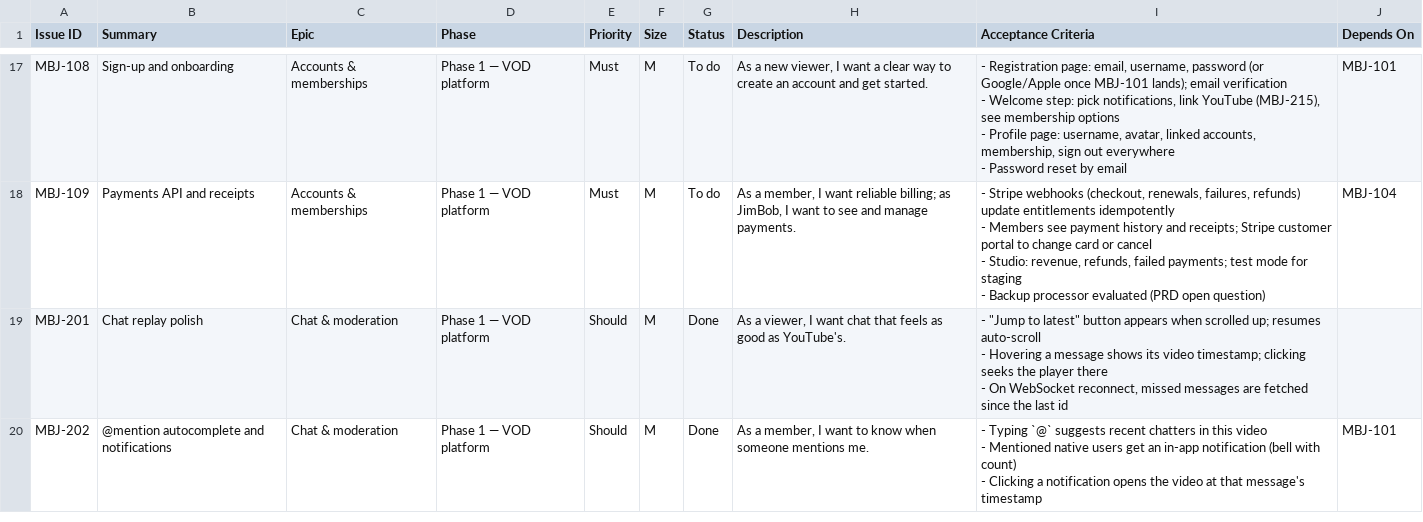
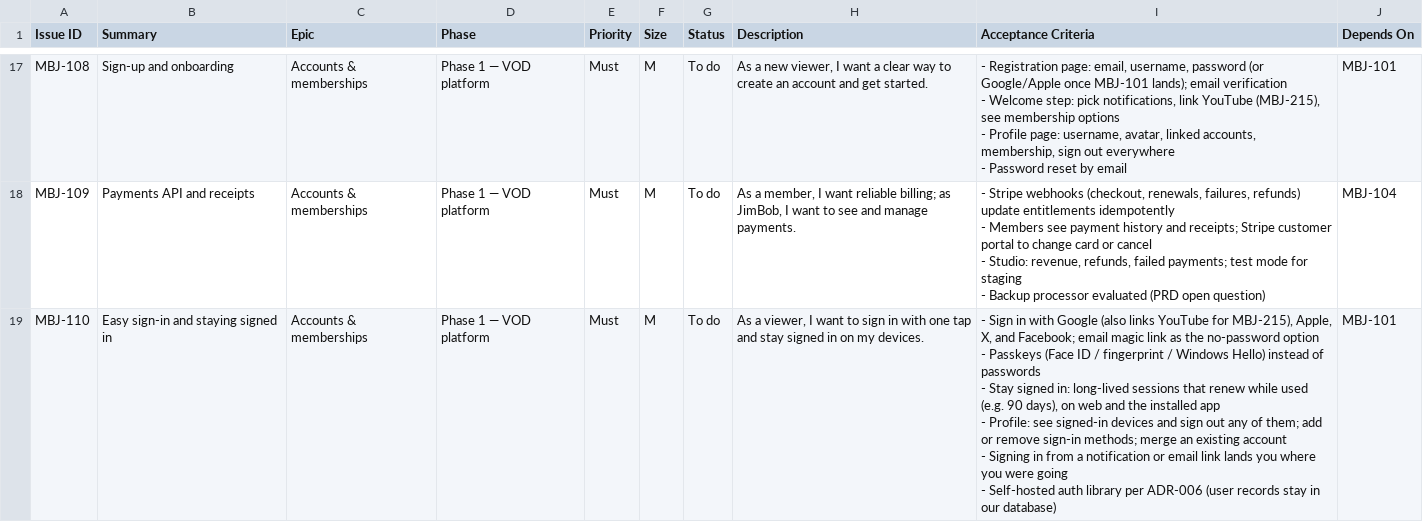
Before and after one commit to rcerv87/madebyjimbob, a CSV file: docs/backlog.csv, drawn as a sheet; only a part is shown, gaps mark what is left out; the shorter side is filled out with more unchanged rows; ↵ is a line break in a cell; the diff covers the shown part only; the diff names each change by its address in the sheet, - before the commit and + after, or states it on an @@ line.

```diff
--- a/docs/backlog.csv
+++ b/docs/backlog.csv
+row 19: MBJ-110 | Easy sign-in and staying signed in | Accounts & memberships | Phase 1 — VOD platform | Must | M | To do | As a viewer, I want to sign in with one tap and stay signed in on my devices. | - Sign in with Google (also links YouTube for MBJ-215), Apple, X, and Facebook; email magic link as the no-password option ↵ - Passkeys (Face ID / fingerprint / Windows Hello) instead of passwords ↵ - Stay signed in: long-lived sessions that renew while used (e.g. 90 days), on web and the installed app ↵ - Profile: see signed-in devices and sign out any of them; add or remove sign-in methods; merge an existing account ↵ - Signing in from a notification or email link lands you where you were going ↵ - Self-hosted auth library per ADR-006 (user records stay in our database) | MBJ-101
```
Also changed, not shown: 2 added rows and 1 edited cell elsewhere in this file, 3 other files.
